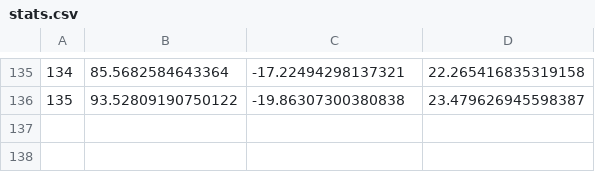
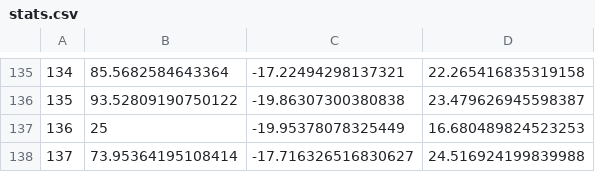
Before and after one commit to AlexTheM8/AiAi-AI, a CSV file: backup/floor_2/stats.csv (was stats.csv), drawn as a sheet; only a part is shown, gaps mark what is left out.

```diff
--- a/stats.csv
+++ b/backup/floor_2/stats.csv
@@ -136 +136,3 @@
 135,93.52809190750122,-19.86307300380838,23.479626945598387
+136,25,-19.95378078325449,16.680489824523253
+137,73.95364195108414,-17.716326516830627,24.516924199839988
```
Also changed, not shown: 48 other files.
